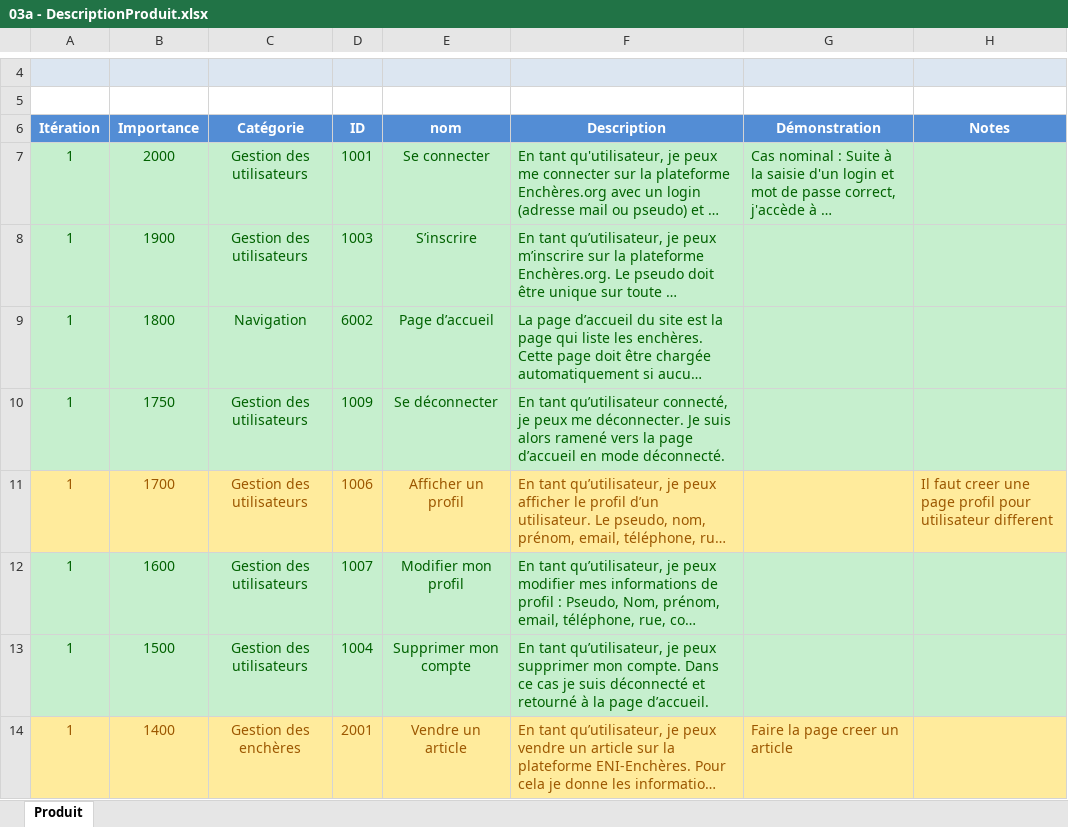
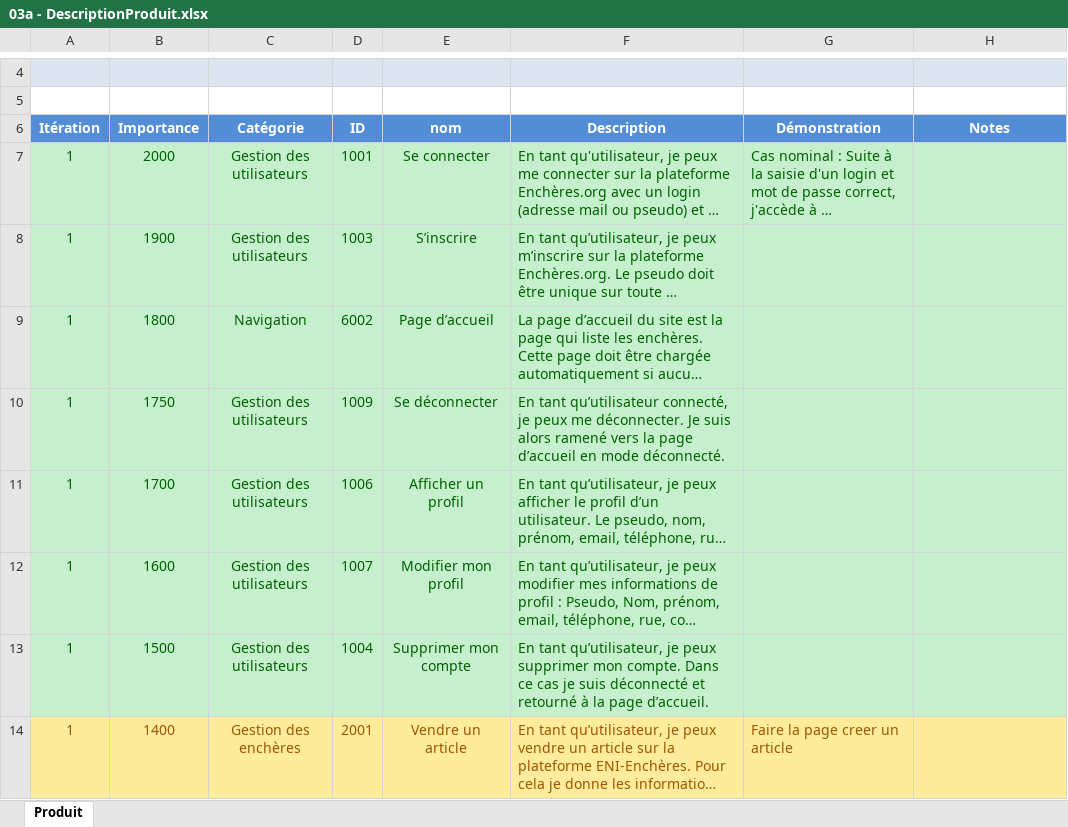
Before and after one commit to Valleaf/Projet-enchere, an Excel workbook: Documentation/03a - DescriptionProduit.xlsx, sheet Produit, drawn as a sheet; only a part is shown, gaps mark what is left out; long unchanged cells end in …; values as stored, in another font and other column widths than the file's, no borders; table styles not drawn; the diff covers the shown part only; the diff names each change by its address in the sheet, - before the commit and + after, or states it on an @@ line.

Commit message:
Les pages utilisateurs autres crees

```diff
--- a/Documentation/03a - DescriptionProduit.xlsx (sheet Produit)
+++ b/Documentation/03a - DescriptionProduit.xlsx (sheet Produit)
-A11:H11 fill: #FFEB9C
+A11:H11 fill: #C6EFCE
-A11:F11 text colour: #9C5700
+A11:F11 text colour: #006100
-H11 (Notes): Il faut creer une page profil pour utilisateur different
+H11 (Notes): (empty)
```
Also changed, not shown: 2 edited cells and cell formats elsewhere in this sheet, 3 other files.
